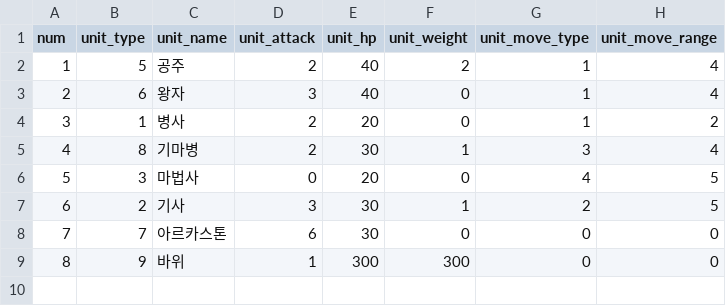
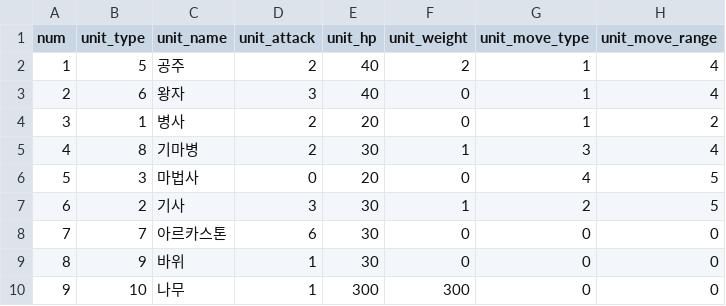
Before and after one commit to namse/December, a CSV file: Arcastone/ArcaClient/JsonTool/unit.CSV (was Arcastone/ArcaClient/JsonTool/csv_sample_data.csv), drawn as a sheet.

```diff
--- a/Arcastone/ArcaClient/JsonTool/csv_sample_data.csv
+++ b/Arcastone/ArcaClient/JsonTool/unit.CSV
@@ -8,2 +8,3 @@
 7,7,아르카스톤,6,30,0,0,0
-8,9,바위,1,300,300,0,0
+8,9,바위,1,30,0,0,0
+9,10,나무,1,300,300,0,0
```
Also changed, not shown: 35 other files.
